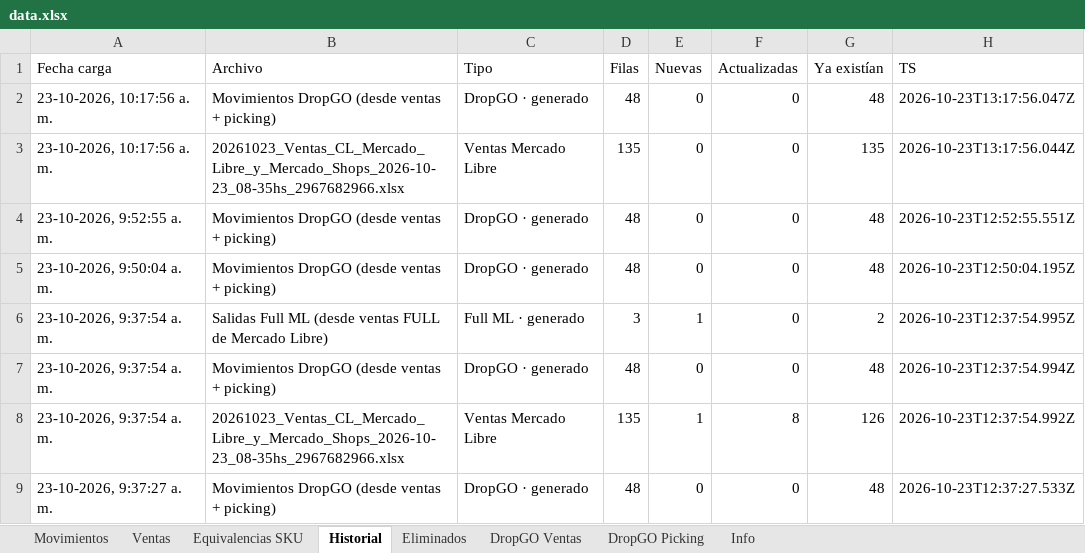
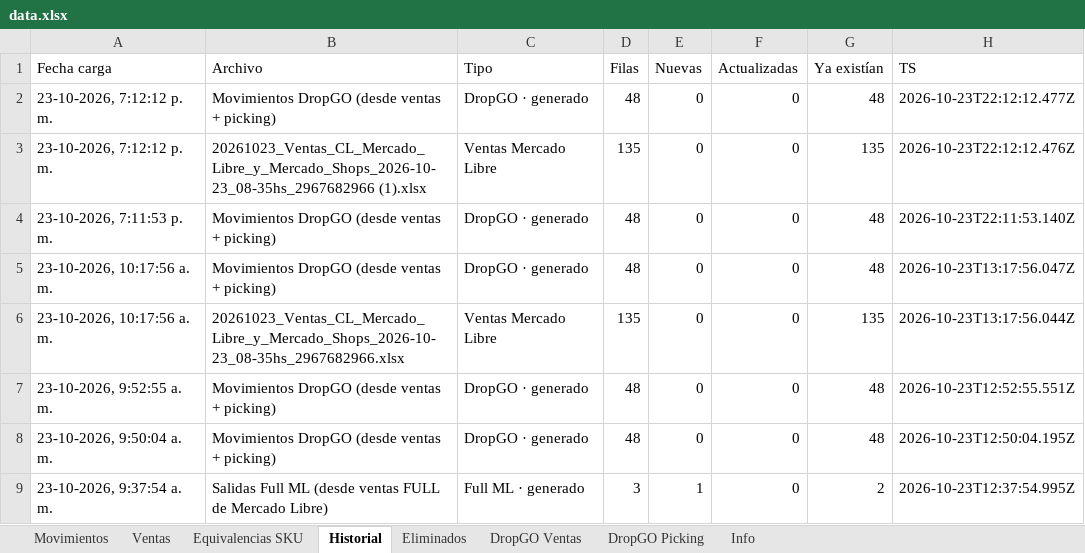
Before and after one commit to alaskanext-blip/ERPvarin, an Excel workbook: data.xlsx, sheet Historial, drawn as a sheet; only a part is shown; the shorter side is filled out with more unchanged rows; values as stored, in another font and other column widths than the file's, no borders; the diff names each change by its address in the sheet, - before the commit and + after, or states it on an @@ line.

Commit message:
Datos Varin 2026-10-23 22:12

```diff
--- a/data.xlsx (sheet Historial)
+++ b/data.xlsx (sheet Historial)
+row 2: 23-10-2026, 7:12:12 p. m. | Movimientos DropGO (desde ventas + picking) | DropGO · generado | 48 | 0 | 0 | 48 | 2026-10-23T22:12:12.477Z
+row 3: 23-10-2026, 7:12:12 p. m. | 20261023_Ventas_CL_Mercado_Libre_y_Mercado_Shops_2026-10-23_08-35hs_2967682966 (1).xlsx | Ventas Mercado Libre | 135 | 0 | 0 | 135 | 2026-10-23T22:12:12.476Z
+row 4: 23-10-2026, 7:11:53 p. m. | Movimientos DropGO (desde ventas + picking) | DropGO · generado | 48 | 0 | 0 | 48 | 2026-10-23T22:11:53.140Z
```
Also changed, not shown: sheet Info.
